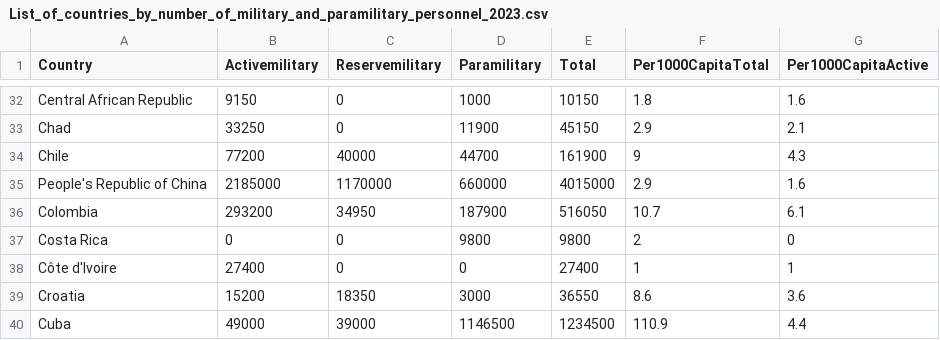
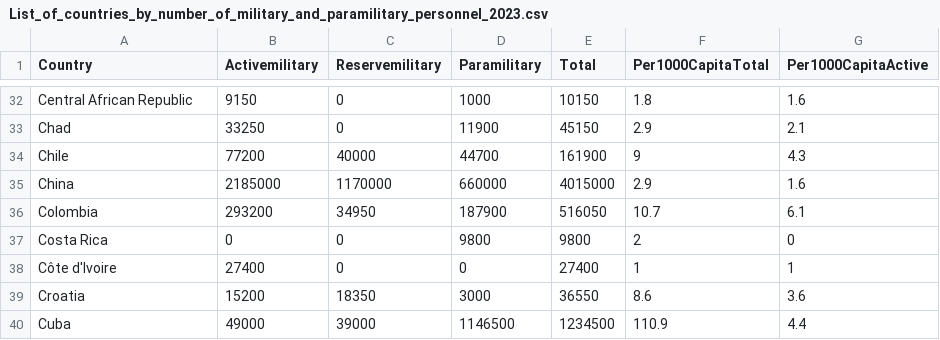
Before and after one commit to clim0074/FIT3179-Week-9, a CSV file: Data/List_of_countries_by_number_of_military_and_paramilitary_personnel_2023.csv, drawn as a sheet; only a part is shown, gaps mark what is left out.

Commit message:
Update List_of_countries_by_number_of_military_and_paramilitary_personnel_2023.csv

```diff
--- a/Data/List_of_countries_by_number_of_military_and_paramilitary_personnel_2023.csv
+++ b/Data/List_of_countries_by_number_of_military_and_paramilitary_personnel_2023.csv
@@ -34,3 +34,3 @@ Chad,33250,0,11900,45150,2.9,2.1
 Chile,77200,40000,44700,161900,9,4.3
-People's Republic of China,2185000,1170000,660000,4015000,2.9,1.6
+China,2185000,1170000,660000,4015000,2.9,1.6
 Colombia,293200,34950,187900,516050,10.7,6.1
```
